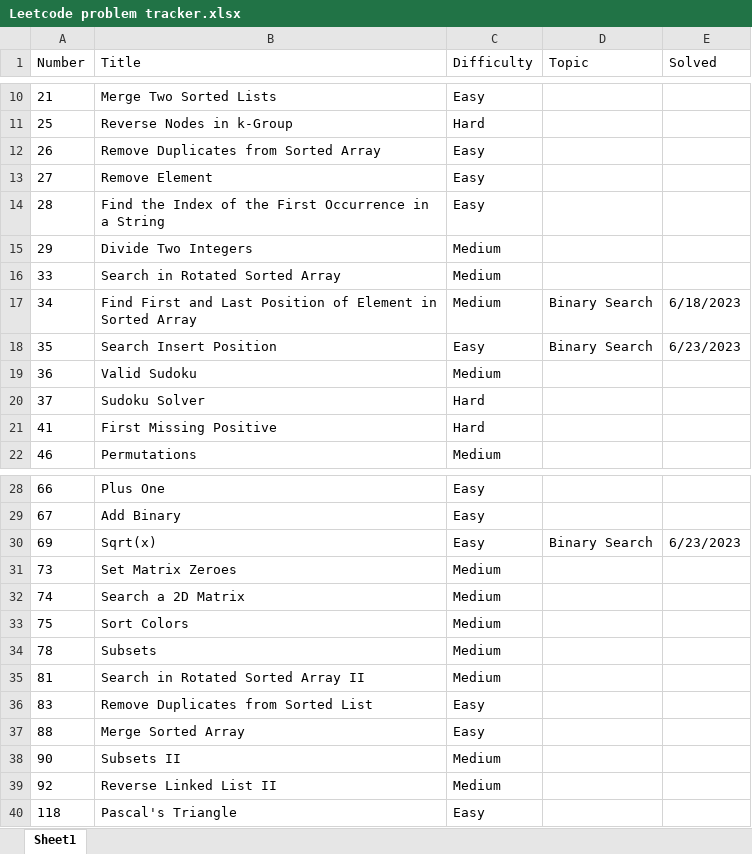
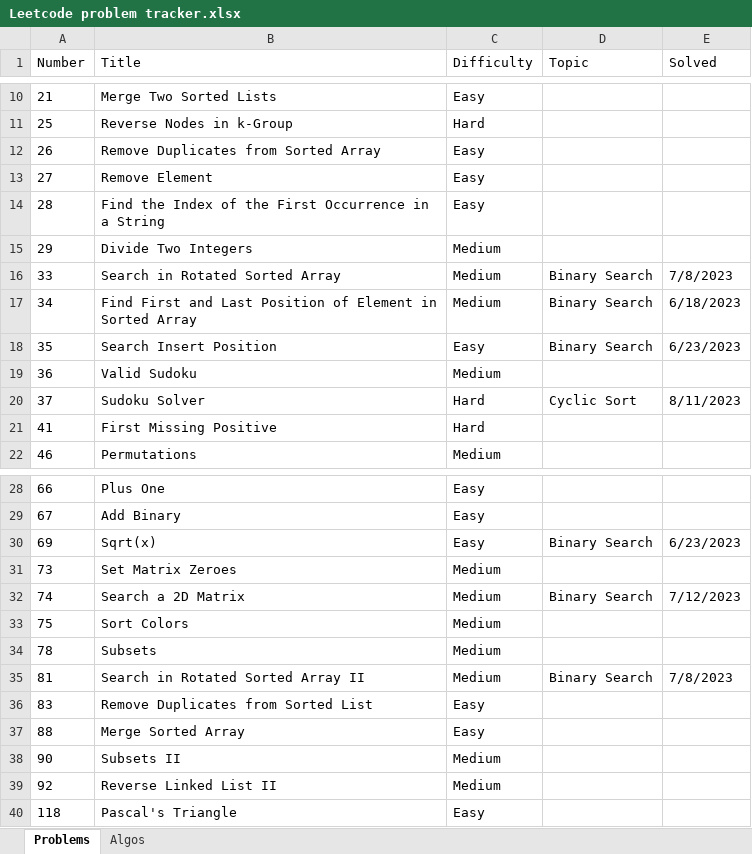
Before and after one commit to nvirkar/Leetcode, an Excel workbook: Leetcode problem tracker.xlsx, sheet Problems, drawn as a sheet; only a part is shown, gaps mark what is left out; values as stored, in another font and other column widths than the file's, no borders; the diff covers the shown part only; the diff names each change by its address in the sheet, - before the commit and + after, or states it on an @@ line.

Commit message:
update tracker sheet

```diff
--- a/Leetcode problem tracker.xlsx (sheet Problems)
+++ b/Leetcode problem tracker.xlsx (sheet Problems)
-sheet tab: Sheet1
+sheet tab: Problems
+sheet tab: Algos
-D16 (Topic): (empty)
+D16 (Topic): Binary Search
-E16 (Solved): (empty)
+E16 (Solved): 7/8/2023
-D20 (Topic): (empty)
+D20 (Topic): Cyclic Sort
-E20 (Solved): (empty)
+E20 (Solved): 8/11/2023
-D32 (Topic): (empty)
+D32 (Topic): Binary Search
-E32 (Solved): (empty)
+E32 (Solved): 7/12/2023
-D35 (Topic): (empty)
+D35 (Topic): Binary Search
-E35 (Solved): (empty)
+E35 (Solved): 7/8/2023
```
Also changed, not shown: 2 added rows and 16 edited cells elsewhere in this sheet.
